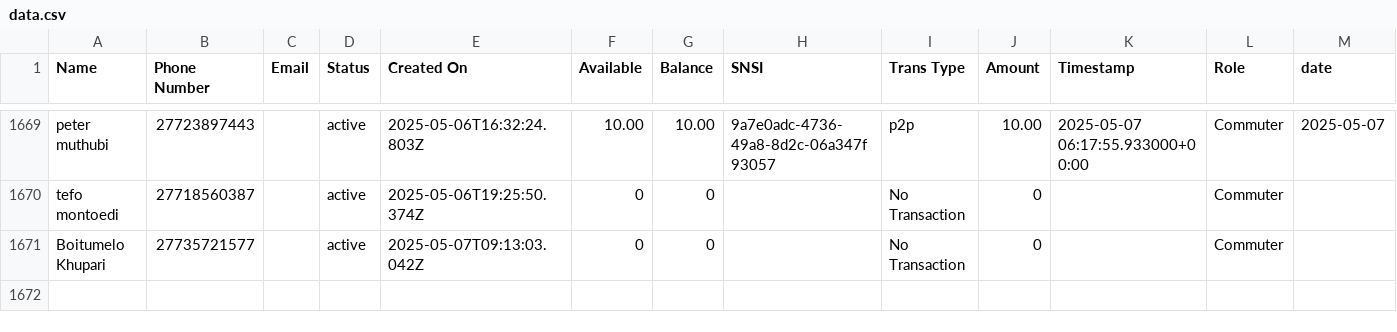
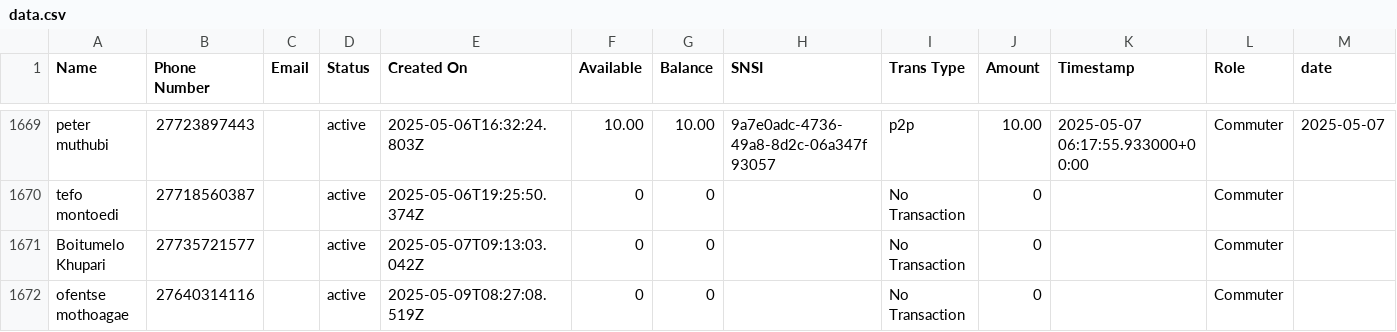
Before and after one commit to Kamal-Moha/WiTaxi-Pay-Analytics-Bhadala, a CSV file: Data/data.csv, drawn as a sheet; only a part is shown, gaps mark what is left out; rows hold the shown columns only; the diff names each change by its address in the sheet, - before the commit and + after, or states it on an @@ line.

```diff
--- a/Data/data.csv
+++ b/Data/data.csv
+row 1672: ofentse mothoagae | 27640314116 |  | active | 2025-05-09T08:27:08.519Z | 0 | 0 |  | No Transaction | 0 |  | Commuter
```
